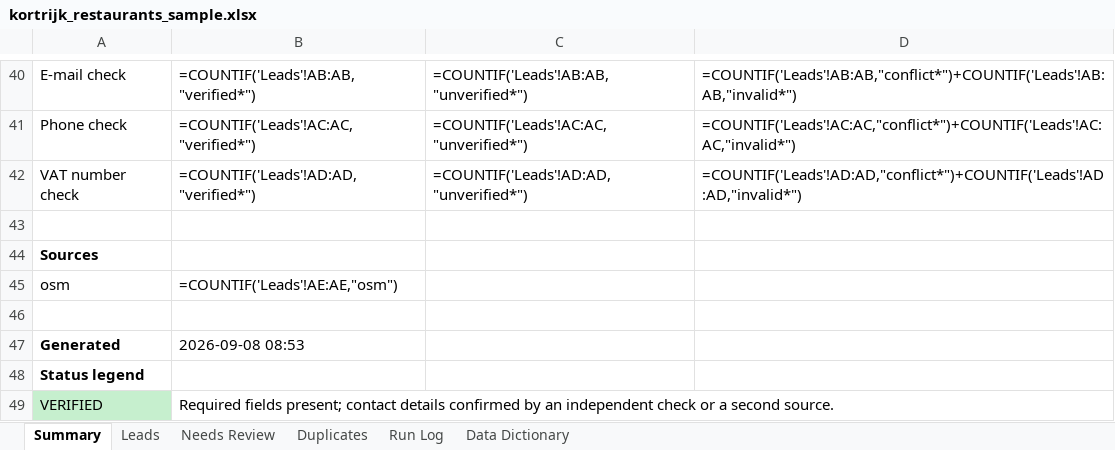
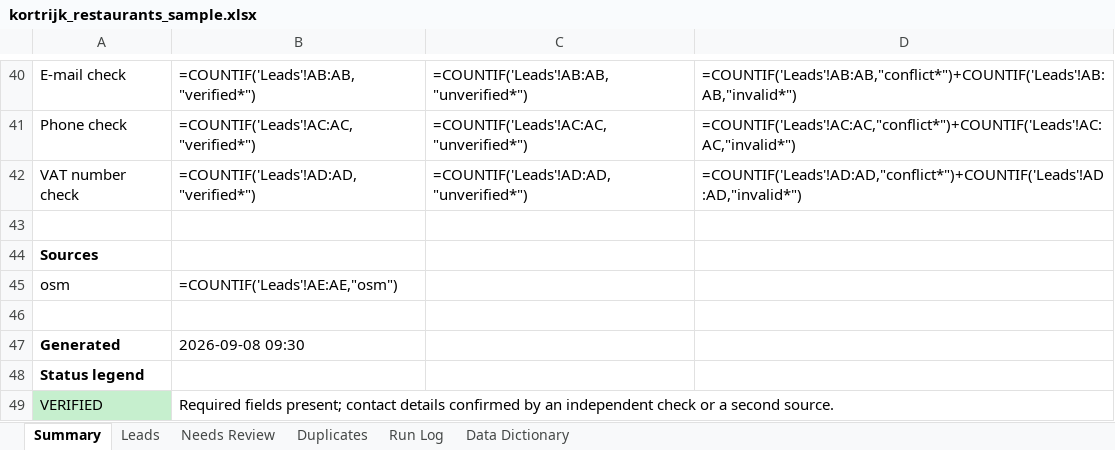
Before and after one commit to MahmoudAsadi97/data-extraction_sample1, an Excel workbook: data/output/samples/kortrijk_restaurants_sample.xlsx, sheet Summary, drawn as a sheet; only a part is shown, gaps mark what is left out; values as stored, in another font and other column widths than the file's, no borders; formulas without a stored value are shown as written; conditional formats not drawn; the diff names each change by its address in the sheet, - before the commit and + after, or states it on an @@ line.

```diff
--- a/data/output/samples/kortrijk_restaurants_sample.xlsx (sheet Summary)
+++ b/data/output/samples/kortrijk_restaurants_sample.xlsx (sheet Summary)
-B47: 2026-09-08 08:53
+B47: 2026-09-08 09:30
```
Also changed, not shown: sheet Leads, sheet Run Log, data/output/samples/seed_companies_audit.xlsx, 20 other files.
